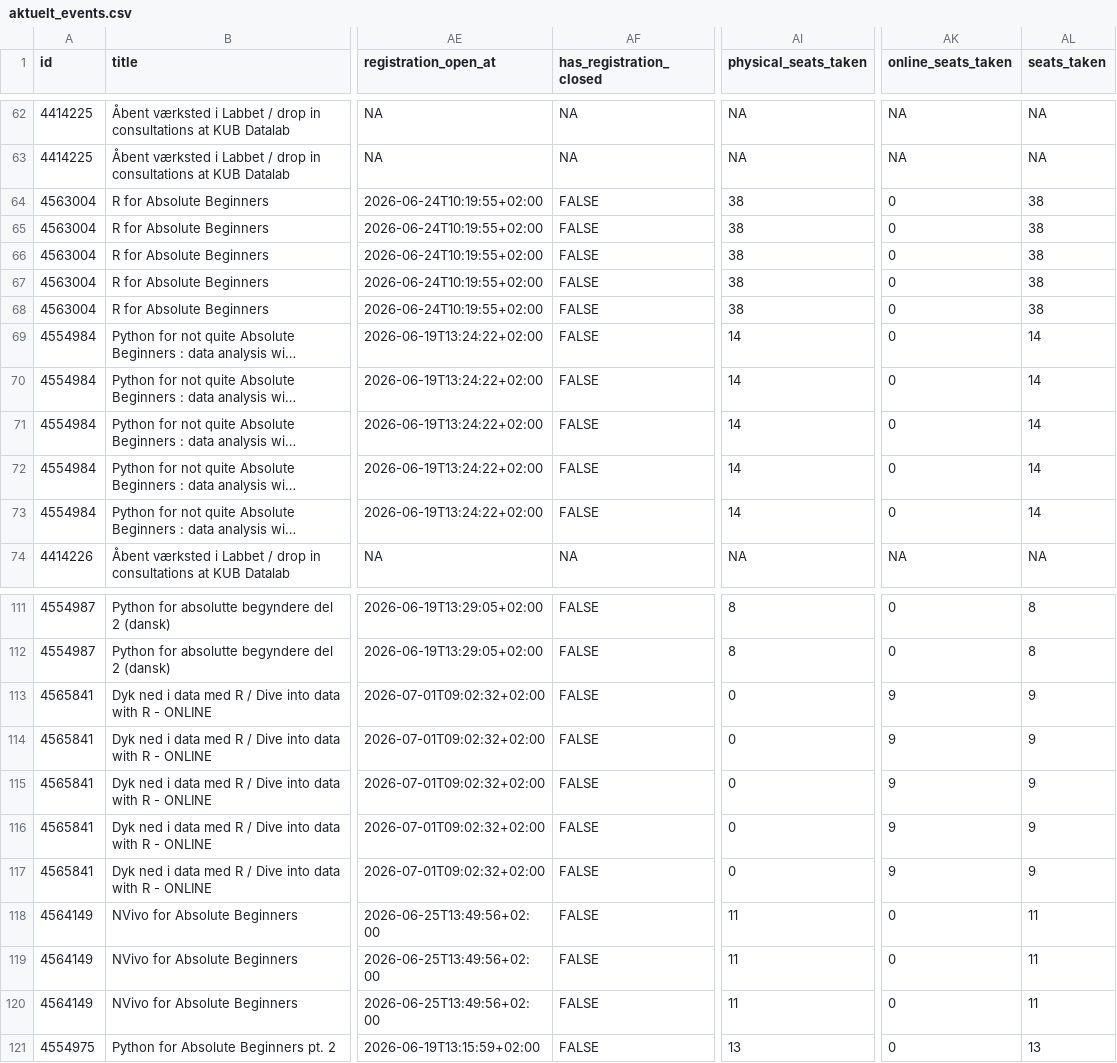
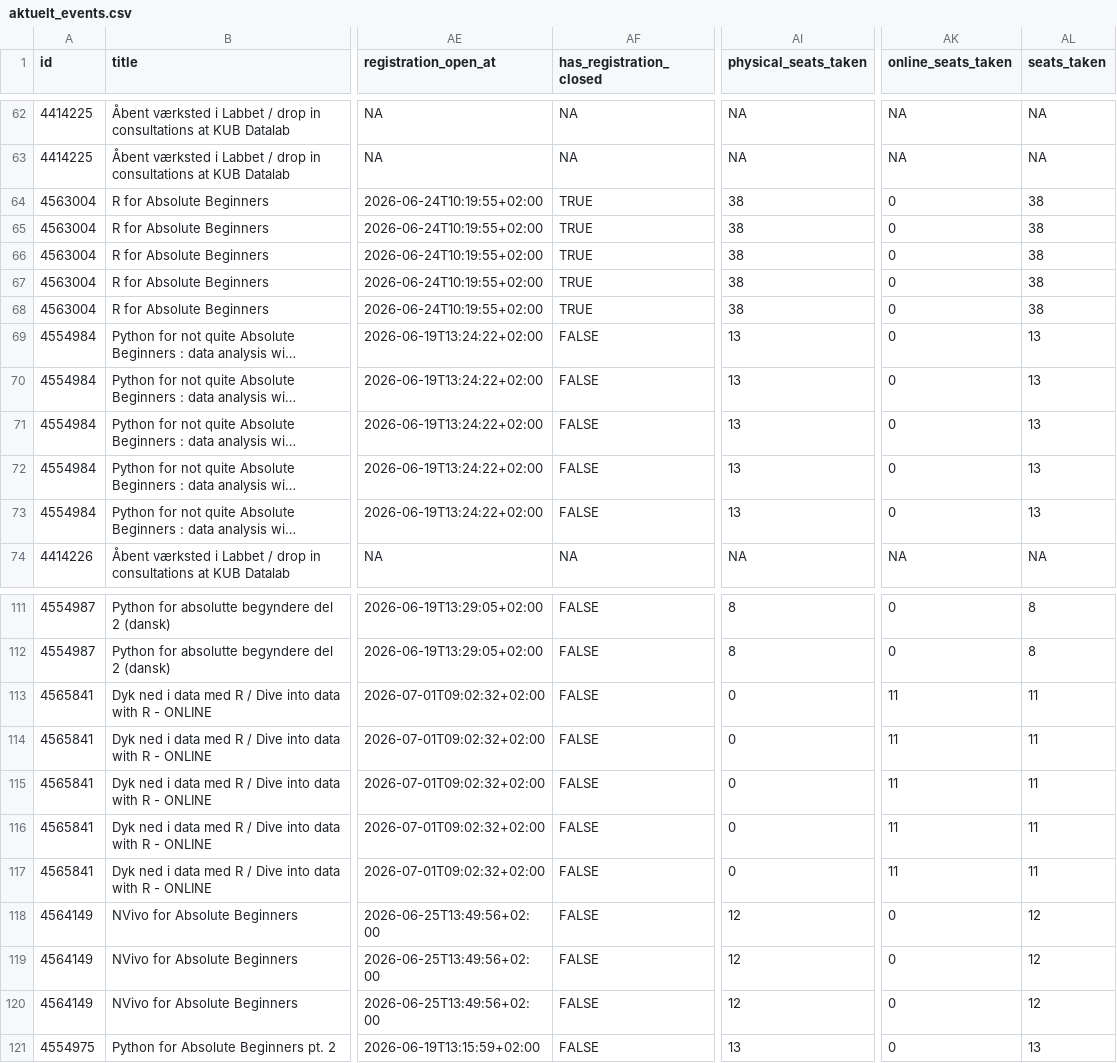
Before and after one commit to KUBDatalab/tal-og-data, a CSV file: data/event_data/aktuelt_events.csv, drawn as a sheet; only a part is shown, gaps mark what is left out; long unchanged cells end in …; the diff covers the shown part only; the diff names each change by its address in the sheet, - before the commit and + after, or states it on an @@ line.

```diff
--- a/data/event_data/aktuelt_events.csv
+++ b/data/event_data/aktuelt_events.csv
-AF64:AF68 (has_registration_closed): FALSE
+AF64:AF68 (has_registration_closed): TRUE
-AI69:AI73 (physical_seats_taken): 14
+AI69:AI73 (physical_seats_taken): 13
-AL69:AL73 (seats_taken): 14
+AL69:AL73 (seats_taken): 13
-AK113:AK117 (online_seats_taken): 9
+AK113:AK117 (online_seats_taken): 11
-AL113:AL117 (seats_taken): 9
+AL113:AL117 (seats_taken): 11
-AI118:AI120 (physical_seats_taken): 11
+AI118:AI120 (physical_seats_taken): 12
-AL118:AL120 (seats_taken): 11
+AL118:AL120 (seats_taken): 12
```
Also changed, not shown: 24 edited cells elsewhere in this file, data/event_data/all_event_details.csv, data/event_data/current_events_details.csv, 3 other files.
